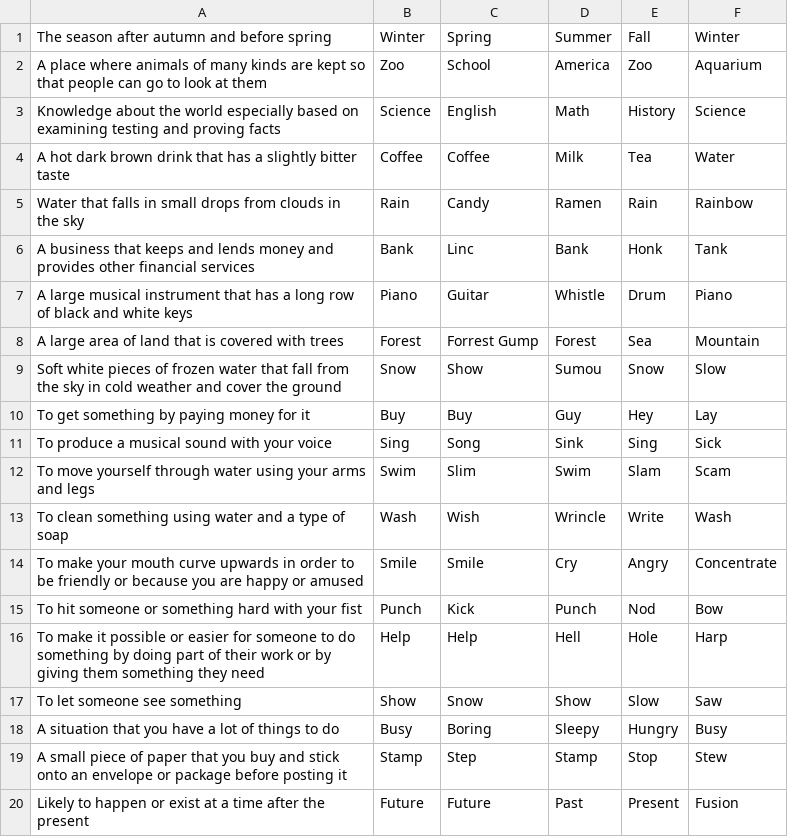
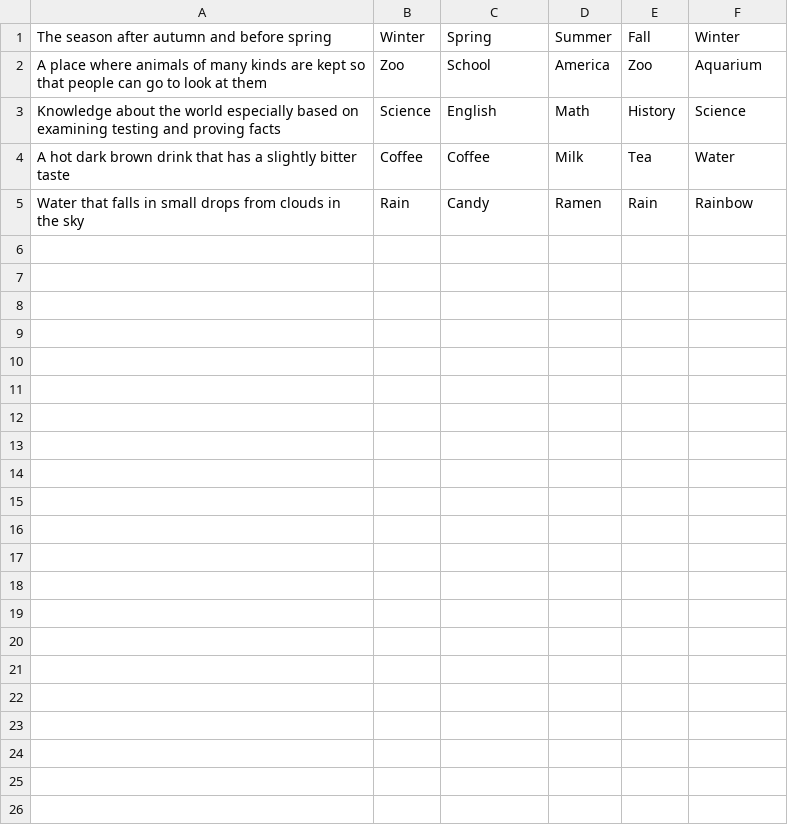
Before and after one commit to Masaya1582/Quiz_SwiftUI, a CSV file: Quiz_SwiftUI/Sources/CSV/Quiz2.csv, drawn as a sheet.

```diff
--- a/Quiz_SwiftUI/Sources/CSV/Quiz2.csv
+++ b/Quiz_SwiftUI/Sources/CSV/Quiz2.csv
@@ -5,16 +5 @@ A hot dark brown drink that has a slightly bitter taste,Coffee,Coffee,Milk,Tea,W
 Water that falls in small drops from clouds in the sky,Rain,Candy,Ramen,Rain,Rainbow
-A business that keeps and lends money and provides other financial services,Bank,Linc,Bank,Honk,Tank
-A large musical instrument that has a long row of black and white keys,Piano,Guitar,Whistle,Drum,Piano
-A large area of land that is covered with trees,Forest,Forrest Gump,Forest,Sea,Mountain
-Soft white pieces of frozen water that fall from the sky in cold weather and cover the ground,Snow,Show,Sumou,Snow,Slow
-To get something by paying money for it,Buy,Buy,Guy,Hey,Lay
-To produce a musical sound with your voice,Sing,Song,Sink,Sing,Sick
-To move yourself through water using your arms and legs,Swim,Slim,Swim,Slam,Scam
-To clean something using water and a type of soap,Wash,Wish,Wrincle,Write,Wash
-To make your mouth curve upwards in order to be friendly or because you are happy or amused,Smile,Smile,Cry,Angry,Concentrate
-To hit someone or something hard with your fist,Punch,Kick,Punch,Nod,Bow
-To make it possible or easier for someone to do something by doing part of their work or by giving them something they need,Help,Help,Hell,Hole,Harp
-To let someone see something,Show,Snow,Show,Slow,Saw
-A situation that you have a lot of things to do,Busy,Boring,Sleepy,Hungry,Busy
-A small piece of paper that you buy and stick onto an envelope or package before posting it,Stamp,Step,Stamp,Stop,Stew
-Likely to happen or exist at a time after the present,Future,Future,Past,Present,Fusion
```
Also changed, not shown: Quiz_SwiftUI/Sources/CSV/Quiz1.csv, Quiz_SwiftUI/Sources/CSV/Quiz3.csv.
